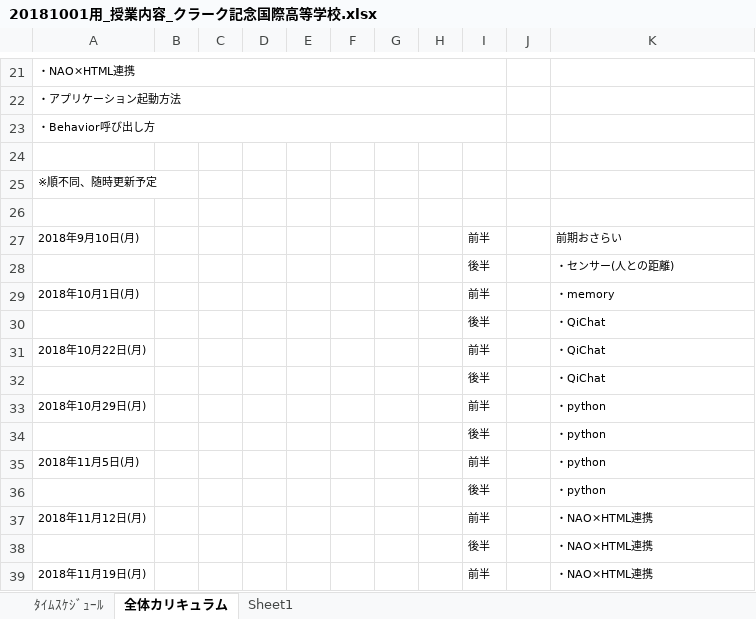
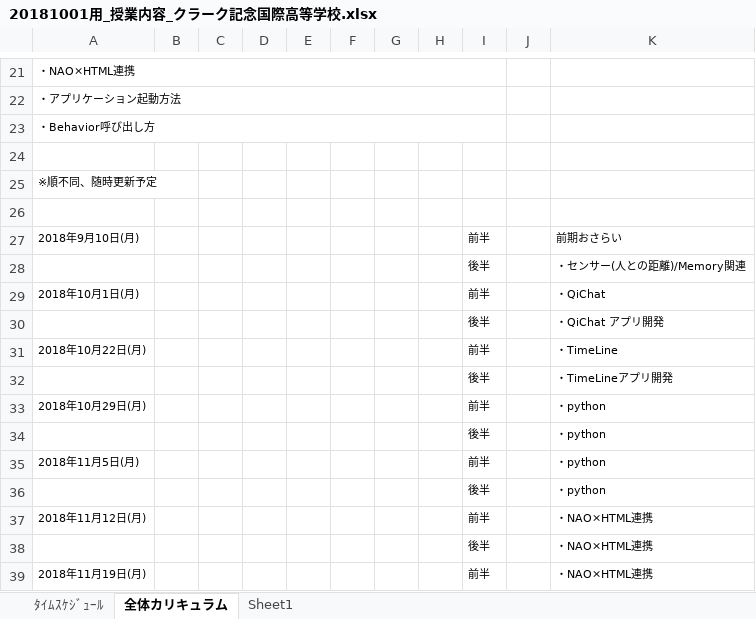
Before and after one commit to cupral/OSTechProject, an Excel workbook: 0_Project/03_クラーク記念国際高校/Lesson/1001/20181001用_授業内容_クラーク記念国際高等学校.xlsx, sheet 全体カリキュラム, drawn as a sheet; only a part is shown, gaps mark what is left out; values as stored, in another font and other column widths than the file's, no borders; the diff names each change by its address in the sheet, - before the commit and + after, or states it on an @@ line.

```diff
--- a/0_Project/03_クラーク記念国際高校/Lesson/1001/20181001用_授業内容_クラーク記念国際高等学校.xlsx (sheet 全体カリキュラム)
+++ b/0_Project/03_クラーク記念国際高校/Lesson/1001/20181001用_授業内容_クラーク記念国際高等学校.xlsx (sheet 全体カリキュラム)
-K28: ・センサー(人との距離)
+K28: ・センサー(人との距離)/Memory関連
-K29: ・memory
+K29: ・QiChat
-K30: ・QiChat
+K30: ・QiChat アプリ開発
-K31: ・QiChat
+K31: ・TimeLine
-K32: ・QiChat
+K32: ・TimeLineアプリ開発
```
Also changed, not shown: sheet ﾀｲﾑｽｹｼﾞｭｰﾙ.
